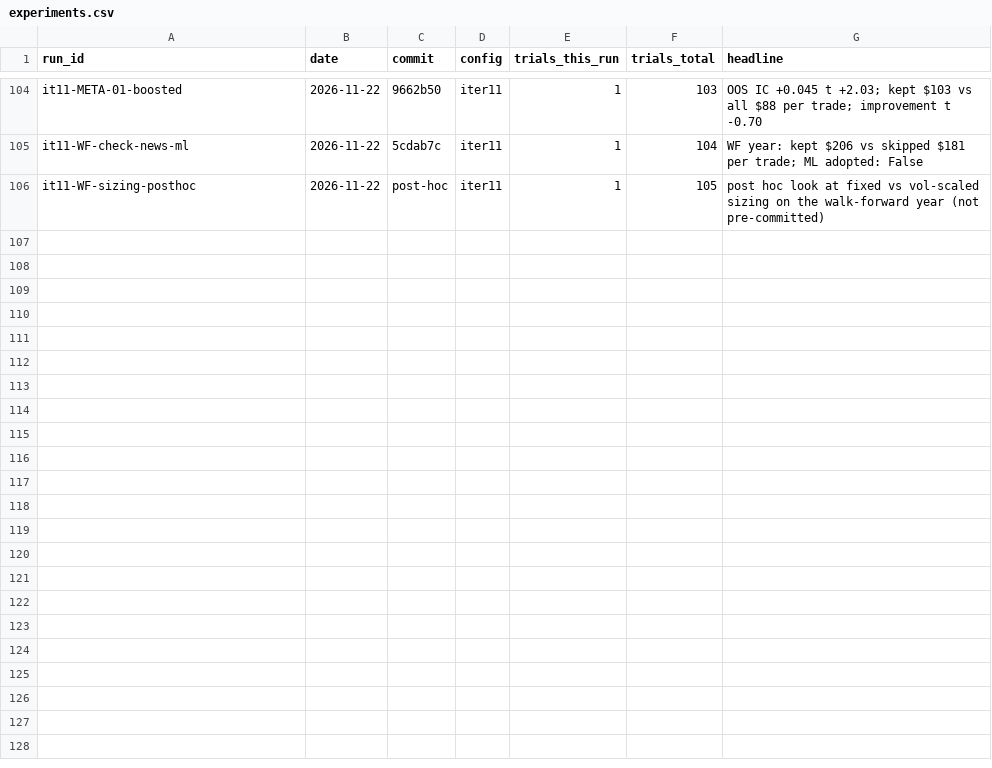
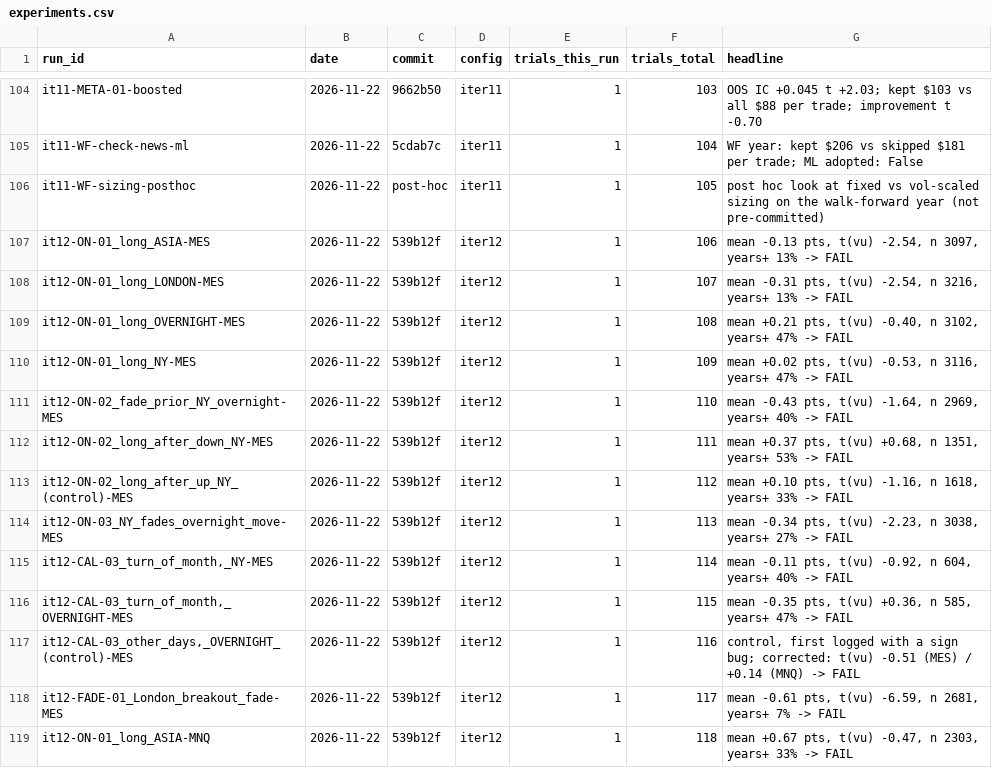
Before and after one commit to bennnliu/sniper, a CSV file: experiments.csv, drawn as a sheet; only a part is shown, gaps mark what is left out; the diff covers the shown part only; the diff names each change by its address in the sheet, - before the commit and + after, or states it on an @@ line.

```diff
--- a/experiments.csv
+++ b/experiments.csv
+row 107: it12-ON-01_long_ASIA-MES | 2026-11-22 | 539b12f | iter12 | 1 | 106 | mean -0.13 pts, t(vu) -2.54, n 3097, years+ 13% -> FAIL
+row 108: it12-ON-01_long_LONDON-MES | 2026-11-22 | 539b12f | iter12 | 1 | 107 | mean -0.31 pts, t(vu) -2.54, n 3216, years+ 13% -> FAIL
+row 109: it12-ON-01_long_OVERNIGHT-MES | 2026-11-22 | 539b12f | iter12 | 1 | 108 | mean +0.21 pts, t(vu) -0.40, n 3102, years+ 47% -> FAIL
+row 110: it12-ON-01_long_NY-MES | 2026-11-22 | 539b12f | iter12 | 1 | 109 | mean +0.02 pts, t(vu) -0.53, n 3116, years+ 47% -> FAIL
+row 111: it12-ON-02_fade_prior_NY_overnight-MES | 2026-11-22 | 539b12f | iter12 | 1 | 110 | mean -0.43 pts, t(vu) -1.64, n 2969, years+ 40% -> FAIL
+row 112: it12-ON-02_long_after_down_NY-MES | 2026-11-22 | 539b12f | iter12 | 1 | 111 | mean +0.37 pts, t(vu) +0.68, n 1351, years+ 53% -> FAIL
+row 113: it12-ON-02_long_after_up_NY_(control)-MES | 2026-11-22 | 539b12f | iter12 | 1 | 112 | mean +0.10 pts, t(vu) -1.16, n 1618, years+ 33% -> FAIL
+row 114: it12-ON-03_NY_fades_overnight_move-MES | 2026-11-22 | 539b12f | iter12 | 1 | 113 | mean -0.34 pts, t(vu) -2.23, n 3038, years+ 27% -> FAIL
+row 115: it12-CAL-03_turn_of_month,_NY-MES | 2026-11-22 | 539b12f | iter12 | 1 | 114 | mean -0.11 pts, t(vu) -0.92, n 604, years+ 40% -> FAIL
+row 116: it12-CAL-03_turn_of_month,_OVERNIGHT-MES | 2026-11-22 | 539b12f | iter12 | 1 | 115 | mean -0.35 pts, t(vu) +0.36, n 585, years+ 47% -> FAIL
+row 117: it12-CAL-03_other_days,_OVERNIGHT_(control)-MES | 2026-11-22 | 539b12f | iter12 | 1 | 116 | control, first logged with a sign bug; corrected: t(vu) -0.51 (MES) / +0.14 (MNQ) -> FAIL
+row 118: it12-FADE-01_London_breakout_fade-MES | 2026-11-22 | 539b12f | iter12 | 1 | 117 | mean -0.61 pts, t(vu) -6.59, n 2681, years+ 7% -> FAIL
+row 119: it12-ON-01_long_ASIA-MNQ | 2026-11-22 | 539b12f | iter12 | 1 | 118 | mean +0.67 pts, t(vu) -0.47, n 2303, years+ 33% -> FAIL
```
Also changed, not shown: 12 added rows elsewhere in this file, feature_registry.csv, 7 other files.
